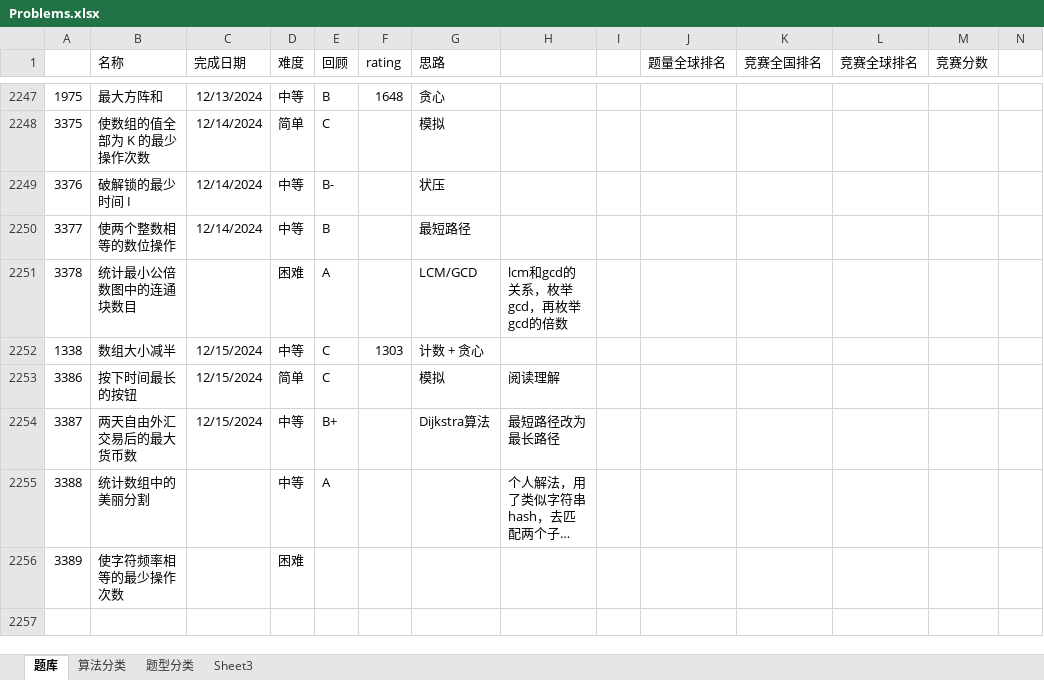
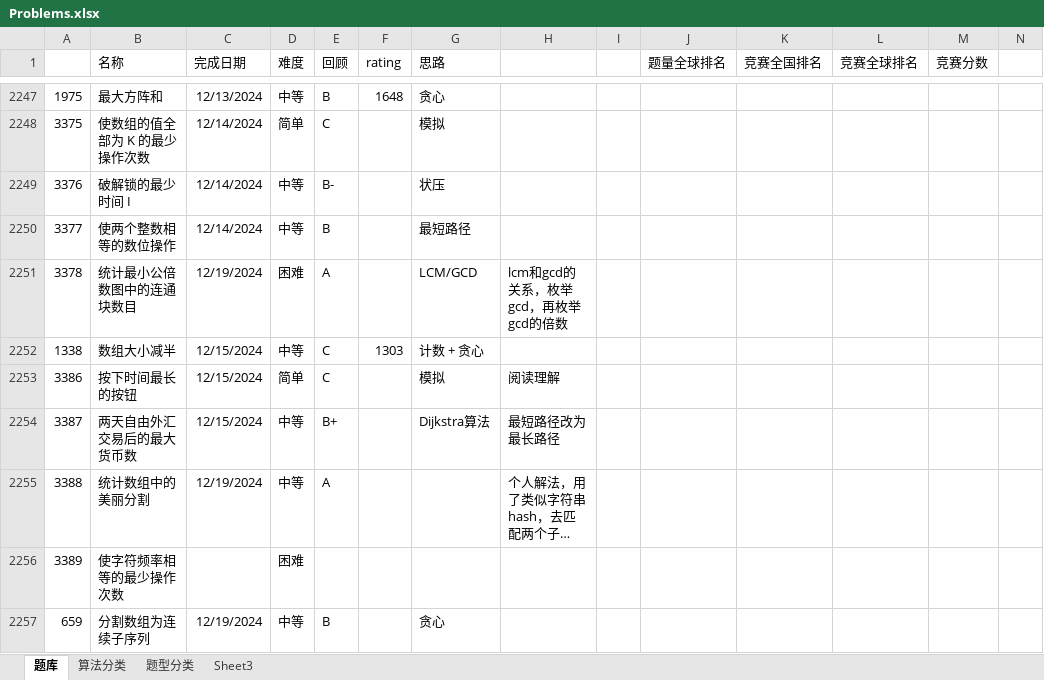
Before and after one commit to wangsun39/leetcode, an Excel workbook: Problems.xlsx, sheet 题库, drawn as a sheet; only a part is shown, gaps mark what is left out; long unchanged cells end in …; values as stored, in another font and other column widths than the file's, no borders; charts and pictures not drawn; the diff names each change by its address in the sheet, - before the commit and + after, or states it on an @@ line.

Commit message:
daily problem 2024/12/29

```diff
--- a/Problems.xlsx (sheet 题库)
+++ b/Problems.xlsx (sheet 题库)
-C2251 (完成日期): (empty)
+C2251 (完成日期): 12/19/2024
-C2255 (完成日期): (empty)
+C2255 (完成日期): 12/19/2024
+row 2257: 659 | 分割数组为连续子序列 | 12/19/2024 | 中等 | B |  | 贪心
```
Also changed, not shown: 3 other files.
